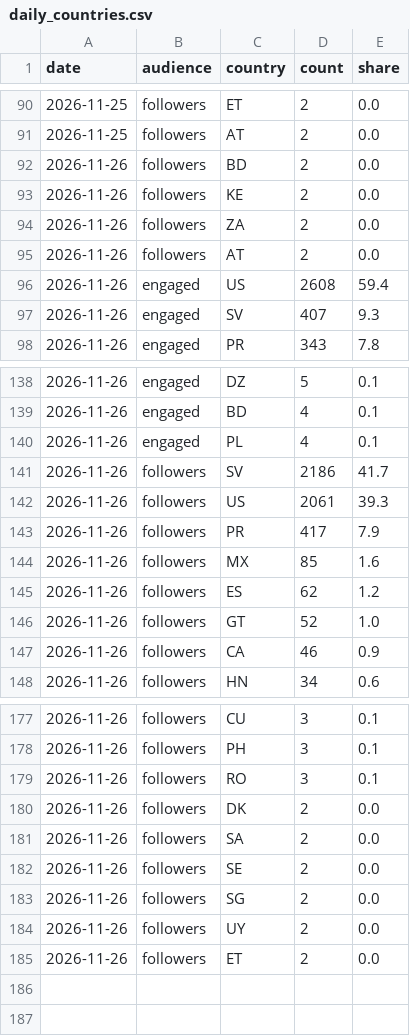
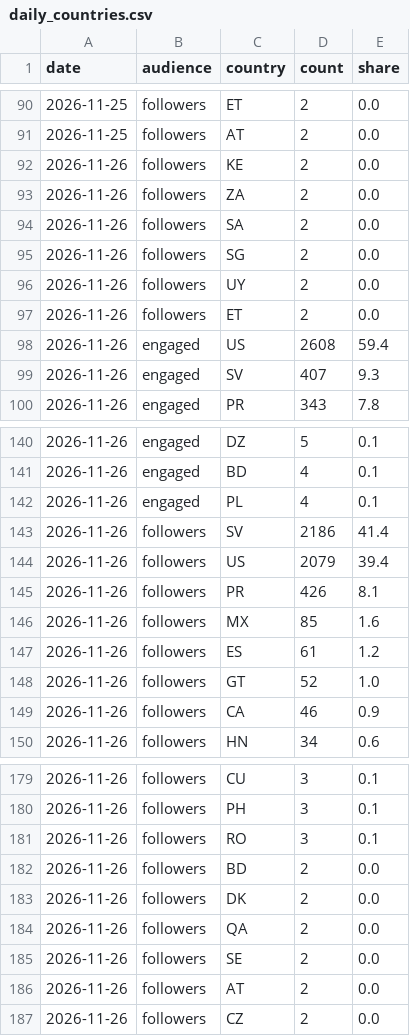
Before and after one commit to bfusting41/lili-portfolio, a CSV file: history/daily_countries.csv, drawn as a sheet; only a part is shown, gaps mark what is left out.

```diff
--- a/history/daily_countries.csv
+++ b/history/daily_countries.csv
@@ -91,6 +91,8 @@ date,audience,country,count,share
 2026-11-25,followers,AT,2,0.0
-2026-11-26,followers,BD,2,0.0
 2026-11-26,followers,KE,2,0.0
 2026-11-26,followers,ZA,2,0.0
-2026-11-26,followers,AT,2,0.0
+2026-11-26,followers,SA,2,0.0
+2026-11-26,followers,SG,2,0.0
+2026-11-26,followers,UY,2,0.0
+2026-11-26,followers,ET,2,0.0
 2026-11-26,engaged,US,2608,59.4
@@ -140,7 +142,7 @@ date,audience,country,count,share
 2026-11-26,engaged,PL,4,0.1
-2026-11-26,followers,SV,2186,41.7
-2026-11-26,followers,US,2061,39.3
-2026-11-26,followers,PR,417,7.9
+2026-11-26,followers,SV,2186,41.4
+2026-11-26,followers,US,2079,39.4
+2026-11-26,followers,PR,426,8.1
 2026-11-26,followers,MX,85,1.6
-2026-11-26,followers,ES,62,1.2
+2026-11-26,followers,ES,61,1.2
 2026-11-26,followers,GT,52,1.0
@@ -179,7 +181,7 @@ date,audience,country,count,share
 2026-11-26,followers,RO,3,0.1
+2026-11-26,followers,BD,2,0.0
 2026-11-26,followers,DK,2,0.0
-2026-11-26,followers,SA,2,0.0
+2026-11-26,followers,QA,2,0.0
 2026-11-26,followers,SE,2,0.0
-2026-11-26,followers,SG,2,0.0
-2026-11-26,followers,UY,2,0.0
-2026-11-26,followers,ET,2,0.0
+2026-11-26,followers,AT,2,0.0
+2026-11-26,followers,CZ,2,0.0
```
Also changed, not shown: history/daily_account.csv, history/daily_demographics.csv, 4 other files.
